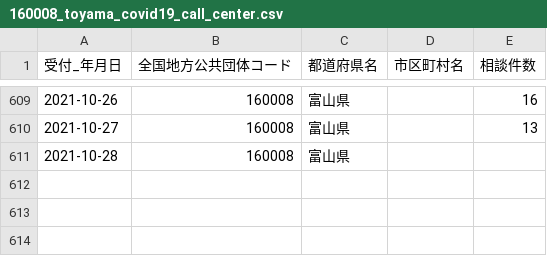
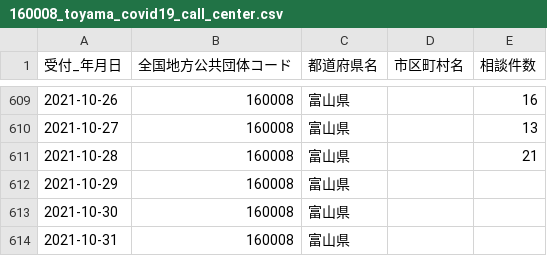
Before and after one commit to terachan0117/covid19-toyama-opendata, a CSV file: data/160008_toyama_covid19_call_center.csv, drawn as a sheet; only a part is shown, gaps mark what is left out.

```diff
--- a/data/160008_toyama_covid19_call_center.csv
+++ b/data/160008_toyama_covid19_call_center.csv
@@ -610,2 +610,5 @@
 2021-10-27,160008,富山県,,13
-2021-10-28,160008,富山県,,
+2021-10-28,160008,富山県,,21
+2021-10-29,160008,富山県,,
+2021-10-30,160008,富山県,,
+2021-10-31,160008,富山県,,
```
Also changed, not shown: data/160008_toyama_covid19_antigen_test_people.csv, data/160008_toyama_covid19_confirm_negative.csv, 7 other files.
